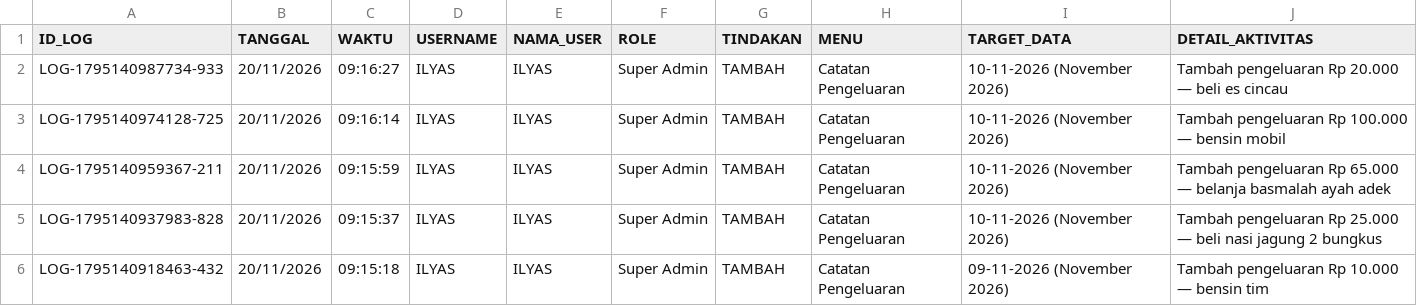
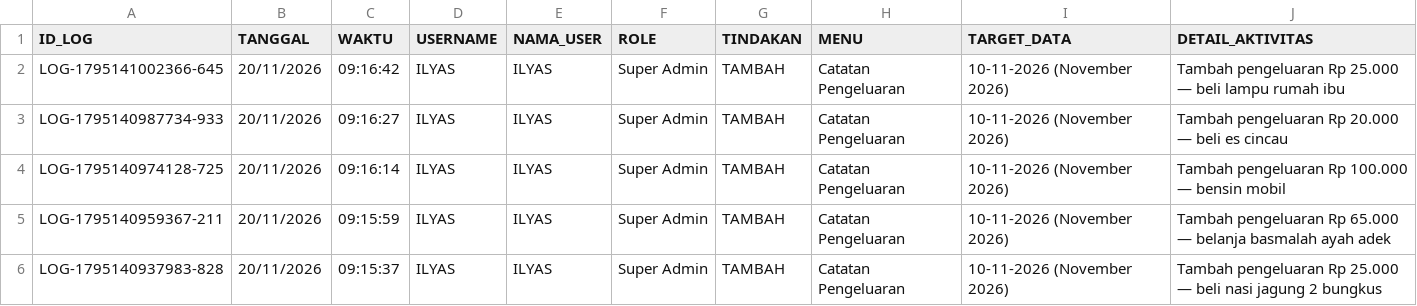
Before and after one commit to ilyasajha5-cpu/like-billing, a CSV file: database_riwayat_aktivitas.csv, drawn as a sheet; only a part is shown; the shorter side is filled out with more unchanged rows.

Commit message:
Fast-Sync database_riwayat_aktivitas.csv

```diff
--- a/database_riwayat_aktivitas.csv
+++ b/database_riwayat_aktivitas.csv
@@ -1,2 +1,3 @@
 ID_LOG,TANGGAL,WAKTU,USERNAME,NAMA_USER,ROLE,TINDAKAN,MENU,TARGET_DATA,DETAIL_AKTIVITAS
+"LOG-1795141002366-645","20/11/2026","09:16:42","ILYAS","ILYAS","Super Admin","TAMBAH","Catatan Pengeluaran","10-11-2026 (November 2026)","Tambah pengeluaran Rp 25.000 — beli lampu rumah ibu"
 "LOG-1795140987734-933","20/11/2026","09:16:27","ILYAS","ILYAS","Super Admin","TAMBAH","Catatan Pengeluaran","10-11-2026 (November 2026)","Tambah pengeluaran Rp 20.000 — beli es cincau"
```
